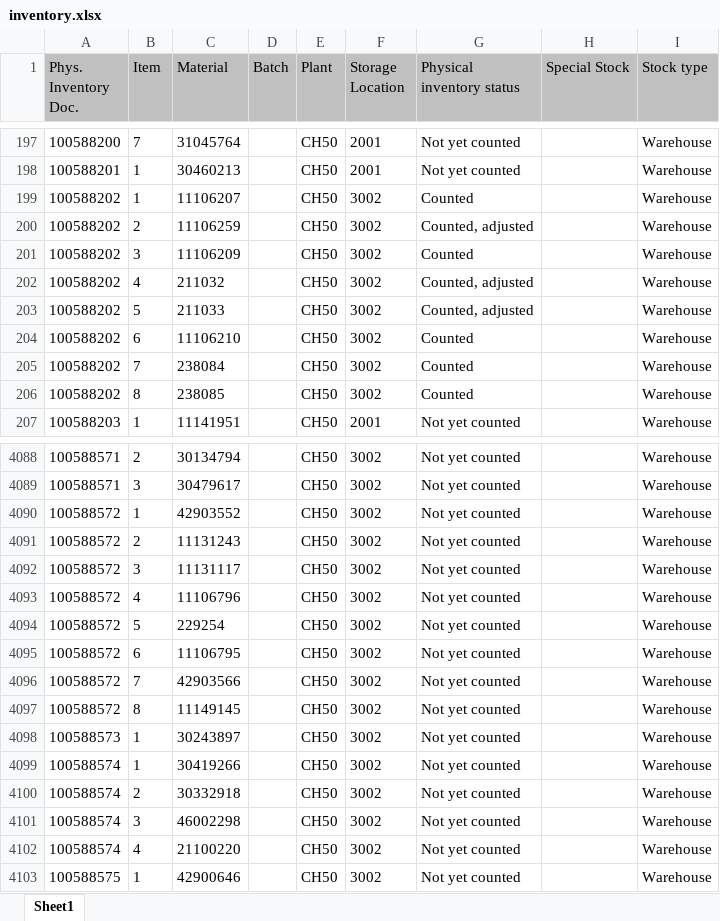
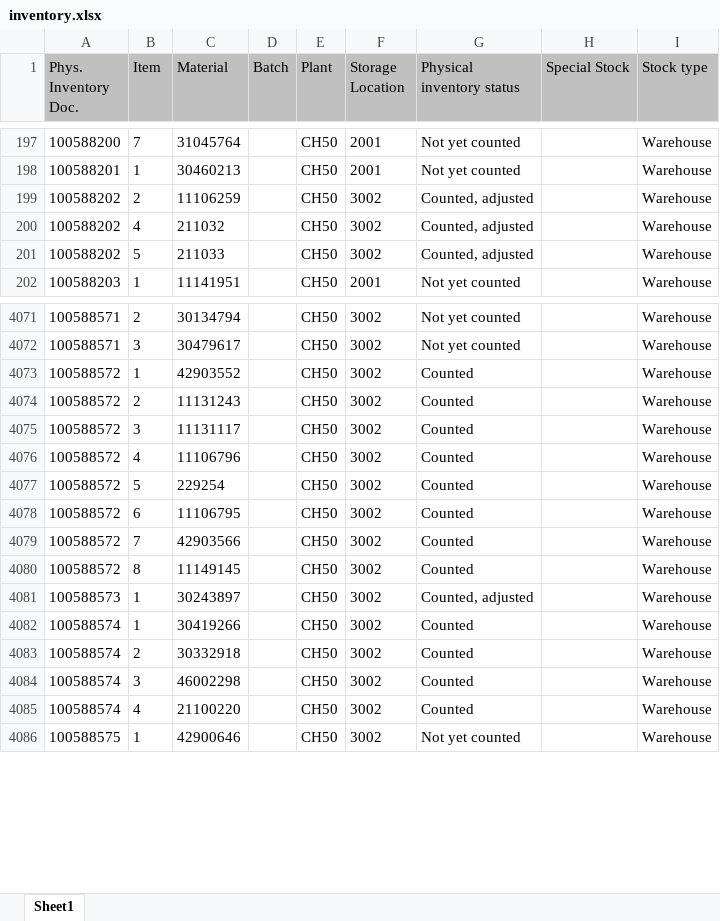
Before and after one commit to Karimbalestrero/Inventory-Dashboard, an Excel workbook: data/inventory.xlsx, sheet Sheet1, drawn as a sheet; only a part is shown, gaps mark what is left out; values as stored, in another font and other column widths than the file's, no borders; removed rows and columns are numbered as before the commit, all else as after; the diff covers the shown part only; the diff names each change by its address in the sheet, - before the commit and + after, or states it on an @@ line.

```diff
--- a/data/inventory.xlsx (sheet Sheet1)
+++ b/data/inventory.xlsx (sheet Sheet1)
-row 199: 100588202 | 1 | 11106207 |  | CH50 | 3002 | Counted |  | Warehouse
-row 201: 100588202 | 3 | 11106209 |  | CH50 | 3002 | Counted |  | Warehouse
-row 204: 100588202 | 6 | 11106210 |  | CH50 | 3002 | Counted |  | Warehouse
-row 205: 100588202 | 7 | 238084 |  | CH50 | 3002 | Counted |  | Warehouse
-row 206: 100588202 | 8 | 238085 |  | CH50 | 3002 | Counted |  | Warehouse
-G4073:G4080 (Physical inventory status): Not yet counted
+G4073:G4080 (Physical inventory status): Counted
-G4081 (Physical inventory status): Not yet counted
+G4081 (Physical inventory status): Counted, adjusted
-G4082:G4085 (Physical inventory status): Not yet counted
+G4082:G4085 (Physical inventory status): Counted
```
Also changed, not shown: 18 added rows, 13 removed rows and 80 edited cells elsewhere in this sheet.
